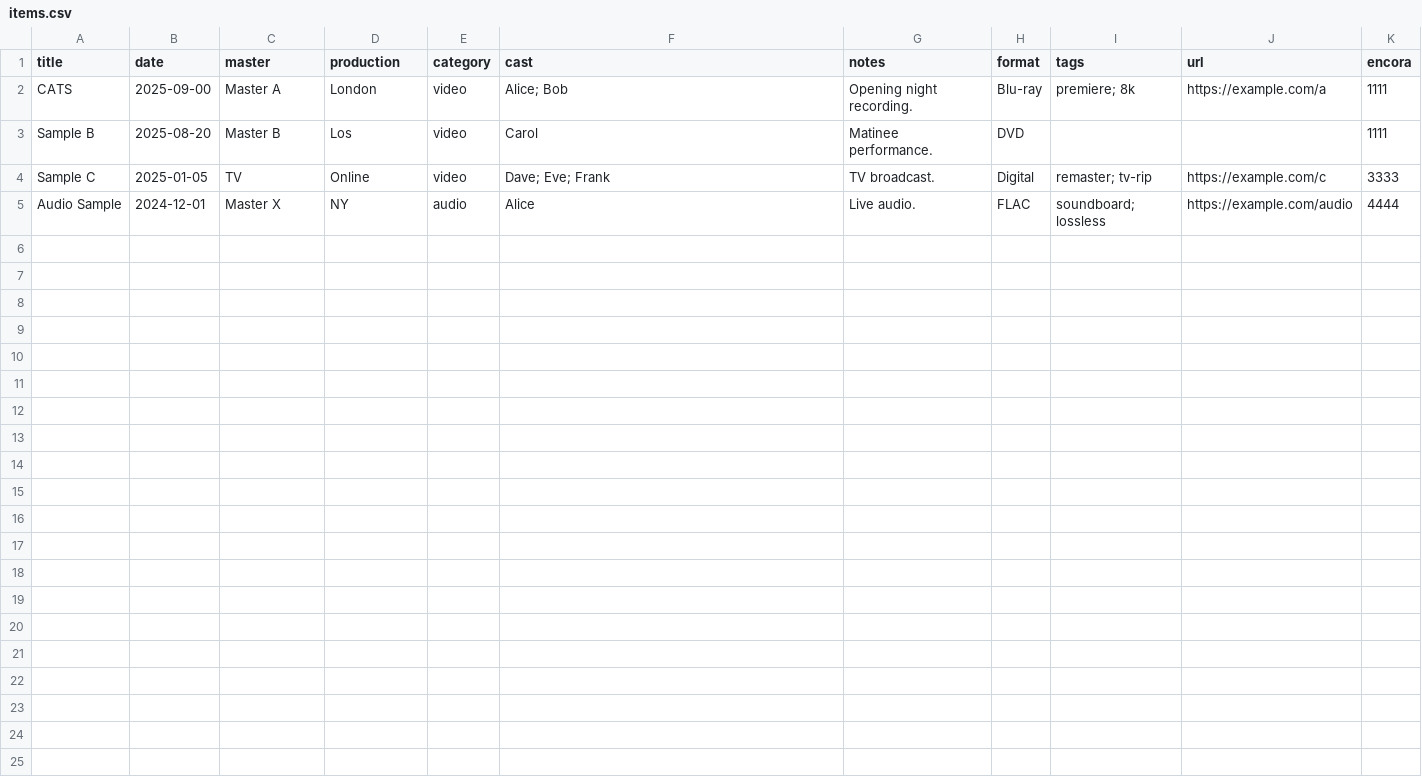
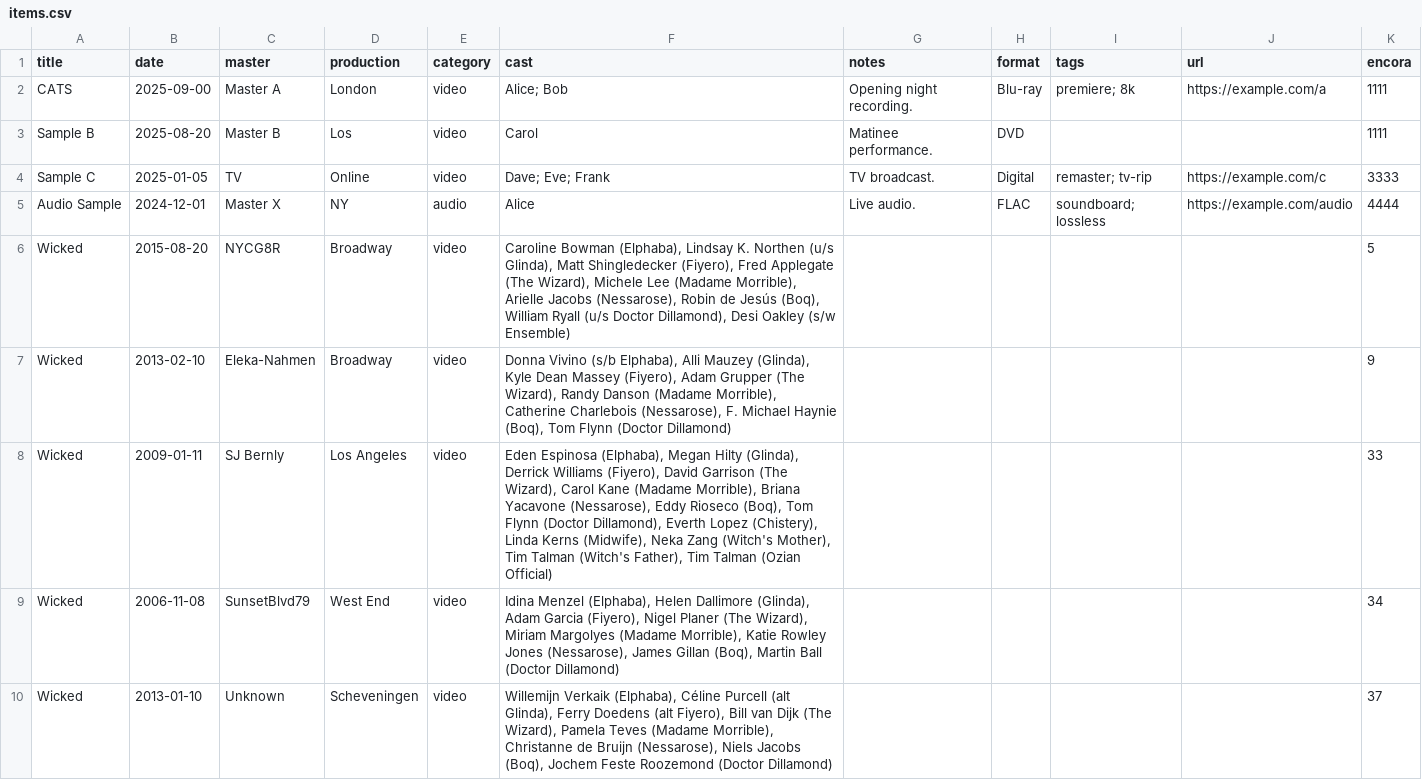
Before and after one commit to meowoooootrade/spinecho-site, a CSV file: data/items.csv, drawn as a sheet.

Commit message:
test

```diff
--- a/data/items.csv
+++ b/data/items.csv
@@ -5 +5,6 @@ Sample C,2025-01-05,TV,Online,video,"Dave; Eve; Frank","TV broadcast.",Digital,"
 Audio Sample,2024-12-01,Master X,NY,audio,"Alice","Live audio.",FLAC,"soundboard; lossless",https://example.com/audio,4444
+Wicked,2015-08-20,NYCG8R,Broadway,video,"Caroline Bowman (Elphaba), Lindsay K. Northen (u/s Glinda), Matt Shingledecker (Fiyero), Fred Applegate (The Wizard), Michele Lee (Madame Morrible), Arielle Jacobs (Nessarose), Robin de Jesús (Boq), William Ryall (u/s Doctor Dillamond), Desi Oakley (s/w Ensemble)",,,,,5
+Wicked,2013-02-10,Eleka-Nahmen,Broadway,video,"Donna Vivino (s/b Elphaba), Alli Mauzey (Glinda), Kyle Dean Massey (Fiyero), Adam Grupper (The Wizard), Randy Danson (Madame Morrible), Catherine Charlebois (Nessarose), F. Michael Haynie (Boq), Tom Flynn (Doctor Dillamond)",,,,,9
+Wicked,2009-01-11,SJ Bernly,Los Angeles,video,"Eden Espinosa (Elphaba), Megan Hilty (Glinda), Derrick Williams (Fiyero), David Garrison (The Wizard), Carol Kane (Madame Morrible), Briana Yacavone (Nessarose), Eddy Rioseco (Boq), Tom Flynn (Doctor Dillamond), Everth Lopez (Chistery), Linda Kerns (Midwife), Neka Zang (Witch's Mother), Tim Talman (Witch's Father), Tim Talman (Ozian Official)",,,,,33
+Wicked,2006-11-08,SunsetBlvd79,West End,video,"Idina Menzel (Elphaba), Helen Dallimore (Glinda), Adam Garcia (Fiyero), Nigel Planer (The Wizard), Miriam Margolyes (Madame Morrible), Katie Rowley Jones (Nessarose), James Gillan (Boq), Martin Ball (Doctor Dillamond)",,,,,34
+Wicked,2013-01-10,Unknown,Scheveningen,video,"Willemijn Verkaik (Elphaba), Céline Purcell (alt Glinda), Ferry Doedens (alt Fiyero), Bill van Dijk (The Wizard), Pamela Teves (Madame Morrible), Christanne de Bruijn (Nessarose), Niels Jacobs (Boq), Jochem Feste Roozemond (Doctor Dillamond)",,,,,37
```
